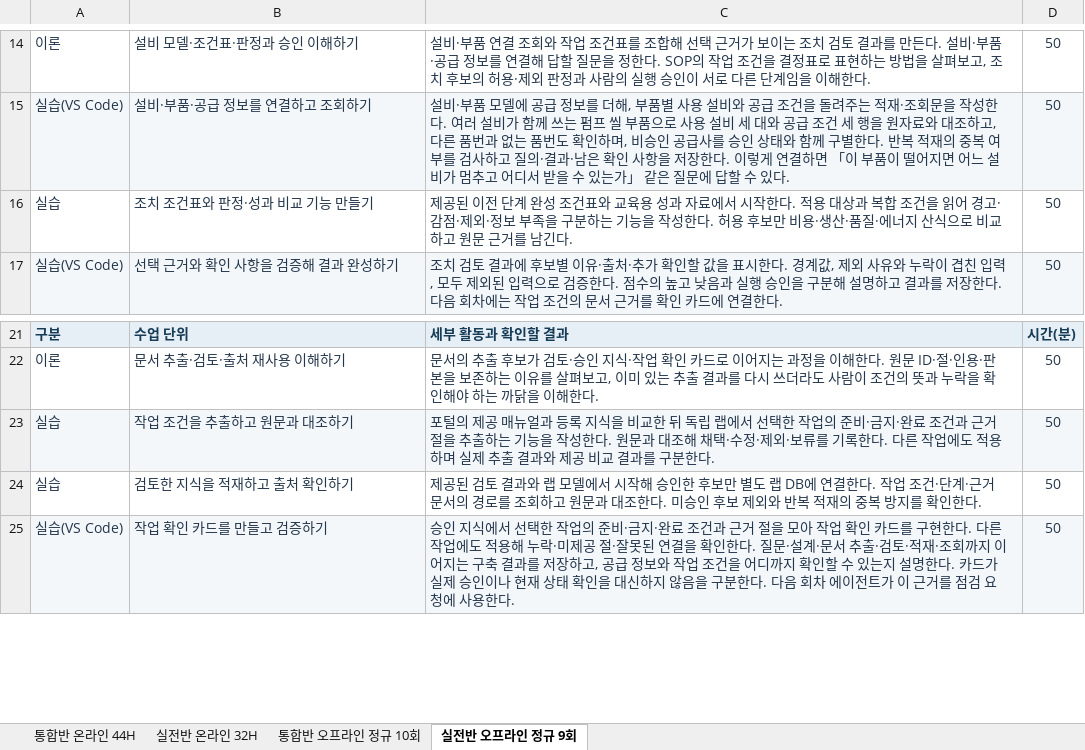
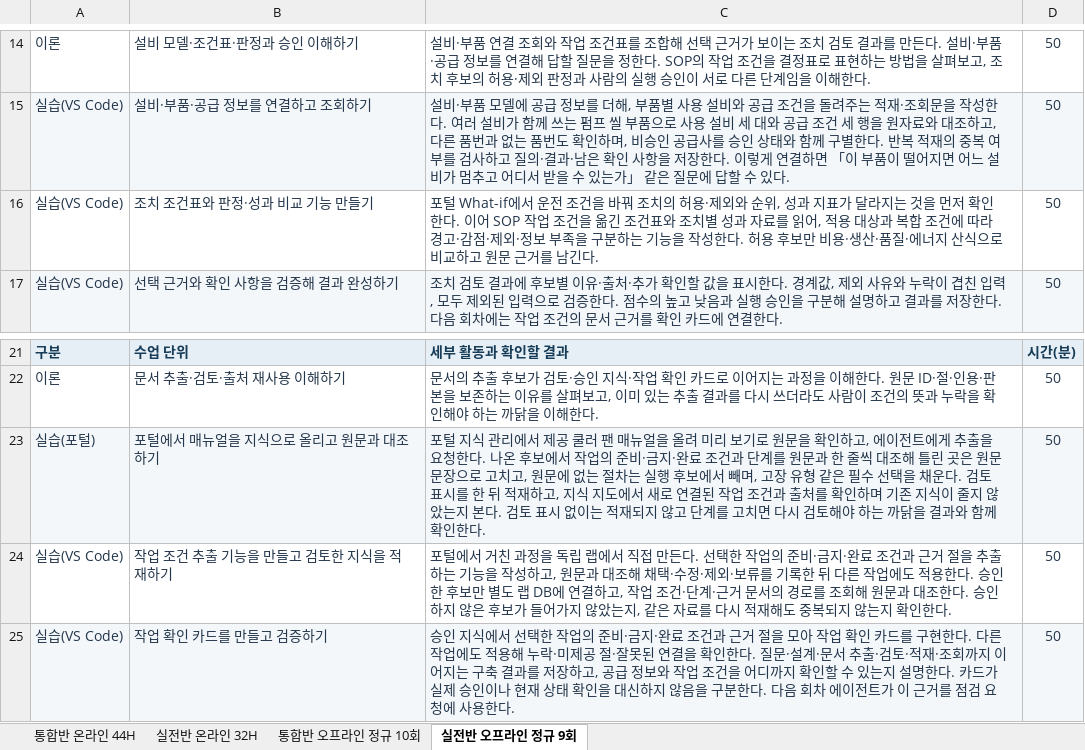
Before and after one commit to uengine-oss/hyd-iot-edu, an Excel workbook: 문서/교재/실라버스/피지컬AI_실라버스_최종본.xlsx, sheet 실전반 오프라인 정규 9회, drawn as a sheet; only a part is shown, gaps mark what is left out; values as stored, in another font and other column widths than the file's, no borders; removed rows and columns are numbered as before the commit, all else as after; the diff names each change by its address in the sheet, - before the commit and + after, or states it on an @@ line.

```diff
--- a/문서/교재/실라버스/피지컬AI_실라버스_최종본.xlsx (sheet 실전반 오프라인 정규 9회)
+++ b/문서/교재/실라버스/피지컬AI_실라버스_최종본.xlsx (sheet 실전반 오프라인 정규 9회)
-A16: 실습
+A16: 실습(VS Code)
-C16: 제공된 이전 단계 완성 조건표와 교육용 성과 자료에서 시작한다. 적용 대상과 복합 조건을 읽어 경고·…
+C16: 포털 What-if에서 운전 조건을 바꿔 조치의 허용·제외와 순위, 성과 지표가 달라지는 것을 먼저 확인한다. 이어 SOP 작업 조건을 옮긴 조건표와 조치별 성과 자료를 읽어, 적용 대상과 복합 조건에 따라 경고·…
-row 23: 실습 | 작업 조건을 추출하고 원문과 대조하기 | 포털의 제공 매뉴얼과 등록 지식을 비교한 뒤 독립 랩에서 선택한 작업의 준비·금지·완료 조건과 근거 절을 추출하는 기능을 작성한다. 원문과 대조해 채택·수정·제외·보류를 기록한다. 다른 작업에도 적용하며 실제 추출 결과와 제공 비교 결과를 구분한다. | 50
-row 24: 실습 | 검토한 지식을 적재하고 출처 확인하기 | 제공된 검토 결과와 랩 모델에서 시작해 승인한 후보만 별도 랩 DB에 연결한다. 작업 조건·단계·근거 문서의 경로를 조회하고 원문과 대조한다. 미승인 후보 제외와 반복 적재의 중복 방지를 확인한다. | 50
+row 23: 실습(포털) | 포털에서 매뉴얼을 지식으로 올리고 원문과 대조하기 | 포털 지식 관리에서 제공 쿨러 팬 매뉴얼을 올려 미리 보기로 원문을 확인하고, 에이전트에게 추출을 요청한다. 나온 후보에서 작업의 준비·금지·완료 조건과 단계를 원문과 한 줄씩 대조해 틀린 곳은 원문 문장으로 고치고, 원문에 없는 절차는 실행 후보에서 빼며, 고장 유형 같은 필수 선택을 채운다. 검토 표시를 한 뒤 적재하고, 지식 지도에서 새로 연결된 작업 조건과 출처를 확인하며 기존 지식이 줄지 않았는지 본다. 검토 표시 없이는 적재되지 않고 단계를 고치면 다시 검토해야 하는 까닭을 결과와 함께 확인한다. | 50
+row 24: 실습(VS Code) | 작업 조건 추출 기능을 만들고 검토한 지식을 적재하기 | 포털에서 거친 과정을 독립 랩에서 직접 만든다. 선택한 작업의 준비·금지·완료 조건과 근거 절을 추출하는 기능을 작성하고, 원문과 대조해 채택·수정·제외·보류를 기록한 뒤 다른 작업에도 적용한다. 승인한 후보만 별도 랩 DB에 연결하고, 작업 조건·단계·근거 문서의 경로를 조회해 원문과 대조한다. 승인하지 않은 후보가 들어가지 않았는지, 같은 자료를 다시 적재해도 중복되지 않는지 확인한다. | 50
```
Also changed, not shown: sheet 통합반 오프라인 정규 10회, 1 other file.
